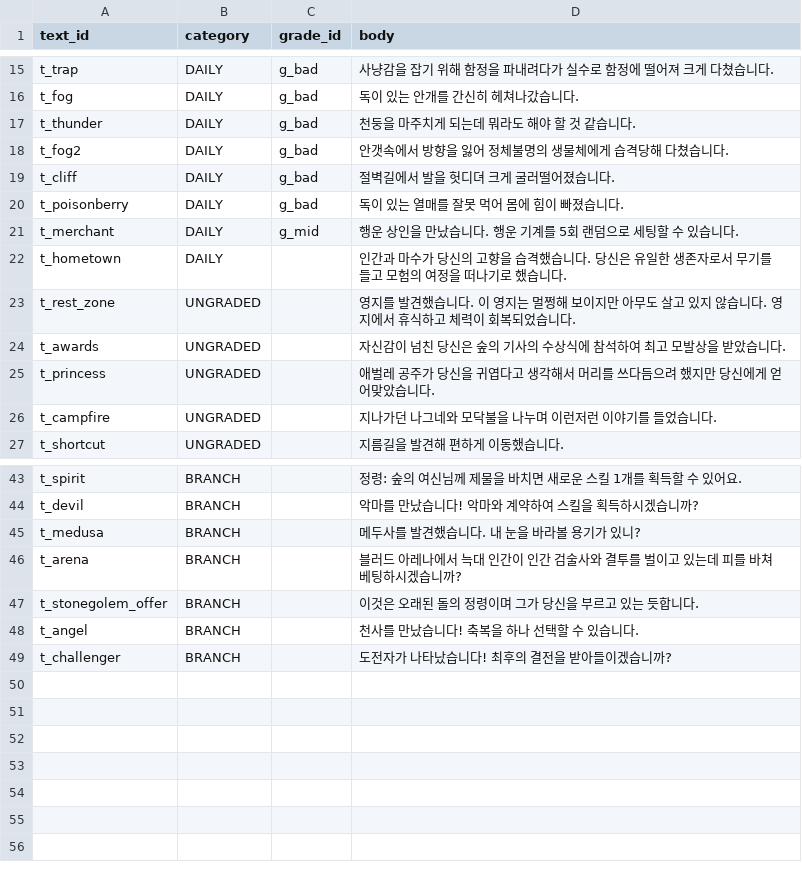
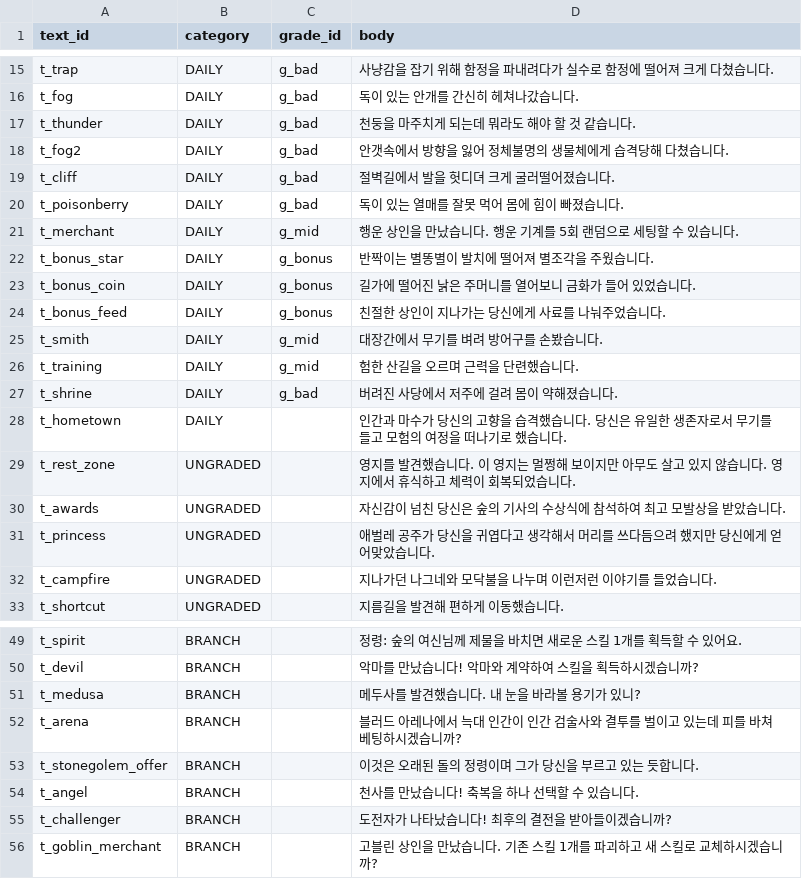
Before and after one commit to parkinglotstudio/xoox, a CSV file: data/event_text_pool.csv, drawn as a sheet; only a part is shown, gaps mark what is left out.

```diff
--- a/data/event_text_pool.csv
+++ b/data/event_text_pool.csv
@@ -21,2 +21,8 @@ t_poisonberry,DAILY,g_bad,독이 있는 열매를 잘못 먹어 몸에 힘이
 t_merchant,DAILY,g_mid,행운 상인을 만났습니다. 행운 기계를 5회 랜덤으로 세팅할 수 있습니다.
+t_bonus_star,DAILY,g_bonus,반짝이는 별똥별이 발치에 떨어져 별조각을 주웠습니다.
+t_bonus_coin,DAILY,g_bonus,길가에 떨어진 낡은 주머니를 열어보니 금화가 들어 있었습니다.
+t_bonus_feed,DAILY,g_bonus,친절한 상인이 지나가는 당신에게 사료를 나눠주었습니다.
+t_smith,DAILY,g_mid,대장간에서 무기를 벼려 방어구를 손봤습니다.
+t_training,DAILY,g_mid,험한 산길을 오르며 근력을 단련했습니다.
+t_shrine,DAILY,g_bad,버려진 사당에서 저주에 걸려 몸이 약해졌습니다.
 t_hometown,DAILY,,인간과 마수가 당신의 고향을 습격했습니다. 당신은 유일한 생존자로서 무기를 들고 모험의 여정을 떠나기로 했습니다.
@@ -49 +55,2 @@ t_angel,BRANCH,,천사를 만났습니다! 축복을 하나 선택할 수 있습
 t_challenger,BRANCH,,도전자가 나타났습니다! 최후의 결전을 받아들이겠습니까?
+t_goblin_merchant,BRANCH,,고블린 상인을 만났습니다. 기존 스킬 1개를 파괴하고 새 스킬로 교체하시겠습니까?
```
Also changed, not shown: data/branch_config.csv, data/daily_roll_pool.csv, 24 other files.
